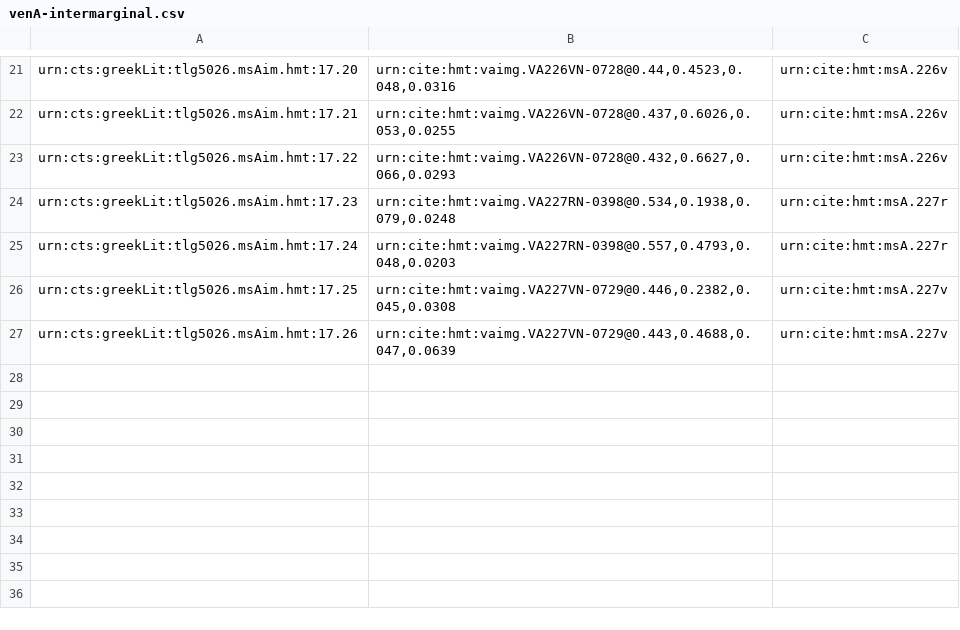
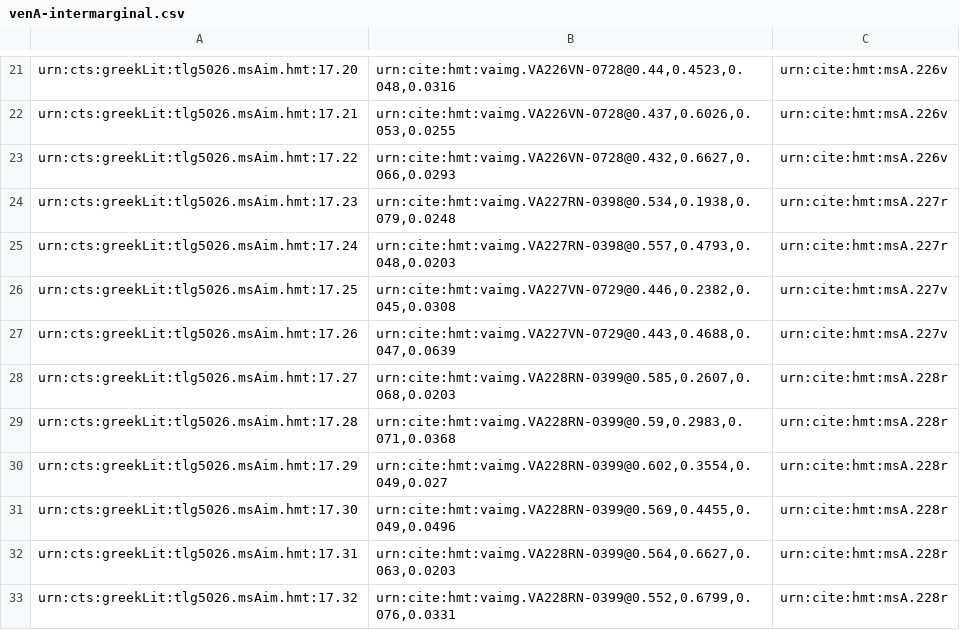
Before and after one commit to mwauke/closed-hc-il17, a CSV file: collections/venA-intermarginal.csv, drawn as a sheet; only a part is shown, gaps mark what is left out.

Commit message:
Update venA-intermarginal.csv

```diff
--- a/collections/venA-intermarginal.csv
+++ b/collections/venA-intermarginal.csv
@@ -27 +27,7 @@ urn:cts:greekLit:tlg5026.msAim.hmt:17.25,"urn:cite:hmt:vaimg.VA227VN-0729@0.446,
 urn:cts:greekLit:tlg5026.msAim.hmt:17.26,"urn:cite:hmt:vaimg.VA227VN-0729@0.443,0.4688,0.047,0.0639",urn:cite:hmt:msA.227v
+urn:cts:greekLit:tlg5026.msAim.hmt:17.27,"urn:cite:hmt:vaimg.VA228RN-0399@0.585,0.2607,0.068,0.0203",urn:cite:hmt:msA.228r
+urn:cts:greekLit:tlg5026.msAim.hmt:17.28,"urn:cite:hmt:vaimg.VA228RN-0399@0.59,0.2983,0.071,0.0368",urn:cite:hmt:msA.228r
+urn:cts:greekLit:tlg5026.msAim.hmt:17.29,"urn:cite:hmt:vaimg.VA228RN-0399@0.602,0.3554,0.049,0.027",urn:cite:hmt:msA.228r
+urn:cts:greekLit:tlg5026.msAim.hmt:17.30,"urn:cite:hmt:vaimg.VA228RN-0399@0.569,0.4455,0.049,0.0496",urn:cite:hmt:msA.228r
+urn:cts:greekLit:tlg5026.msAim.hmt:17.31,"urn:cite:hmt:vaimg.VA228RN-0399@0.564,0.6627,0.063,0.0203",urn:cite:hmt:msA.228r
+urn:cts:greekLit:tlg5026.msAim.hmt:17.32,"urn:cite:hmt:vaimg.VA228RN-0399@0.552,0.6799,0.076,0.0331",urn:cite:hmt:msA.228r
```
